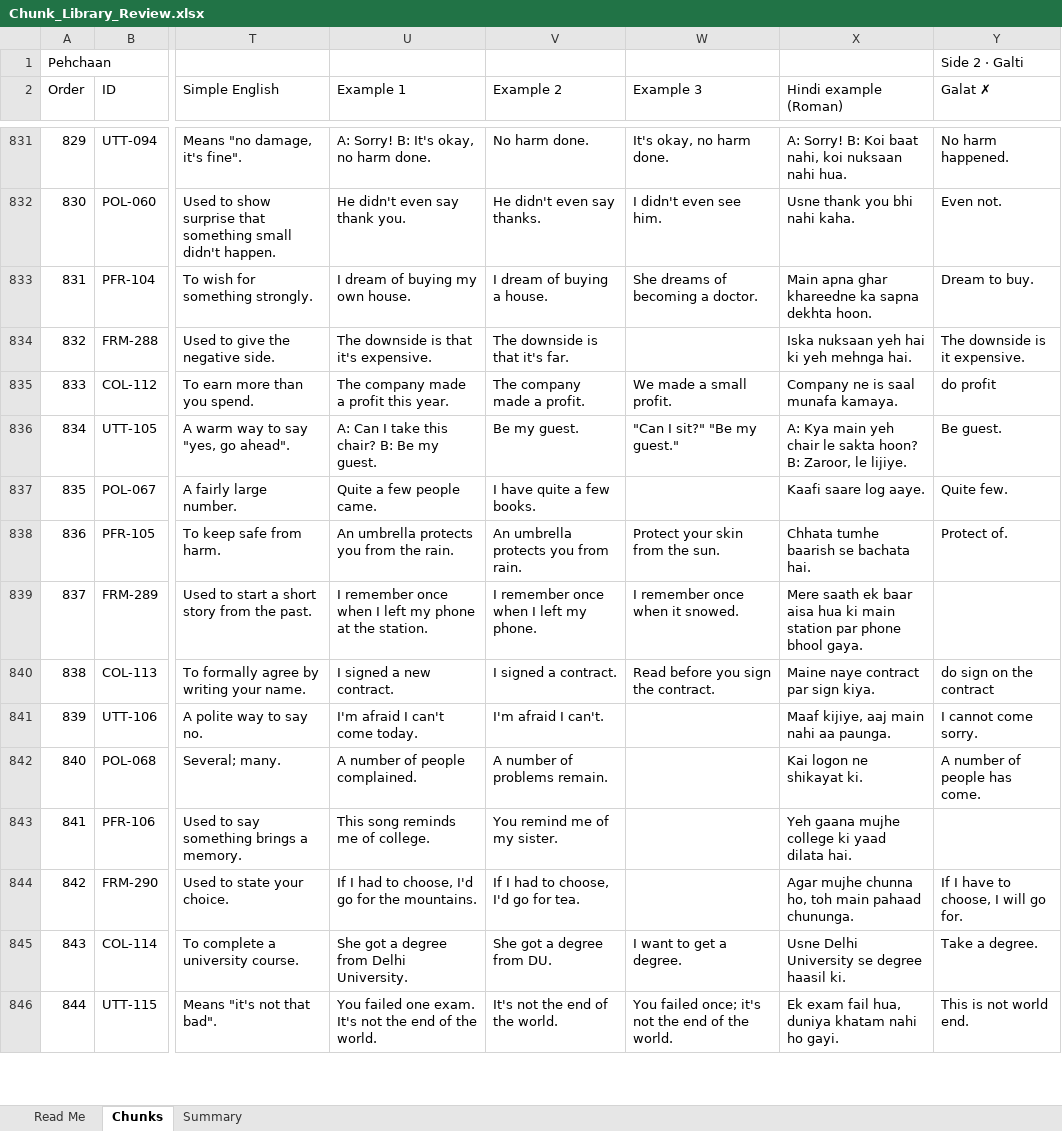
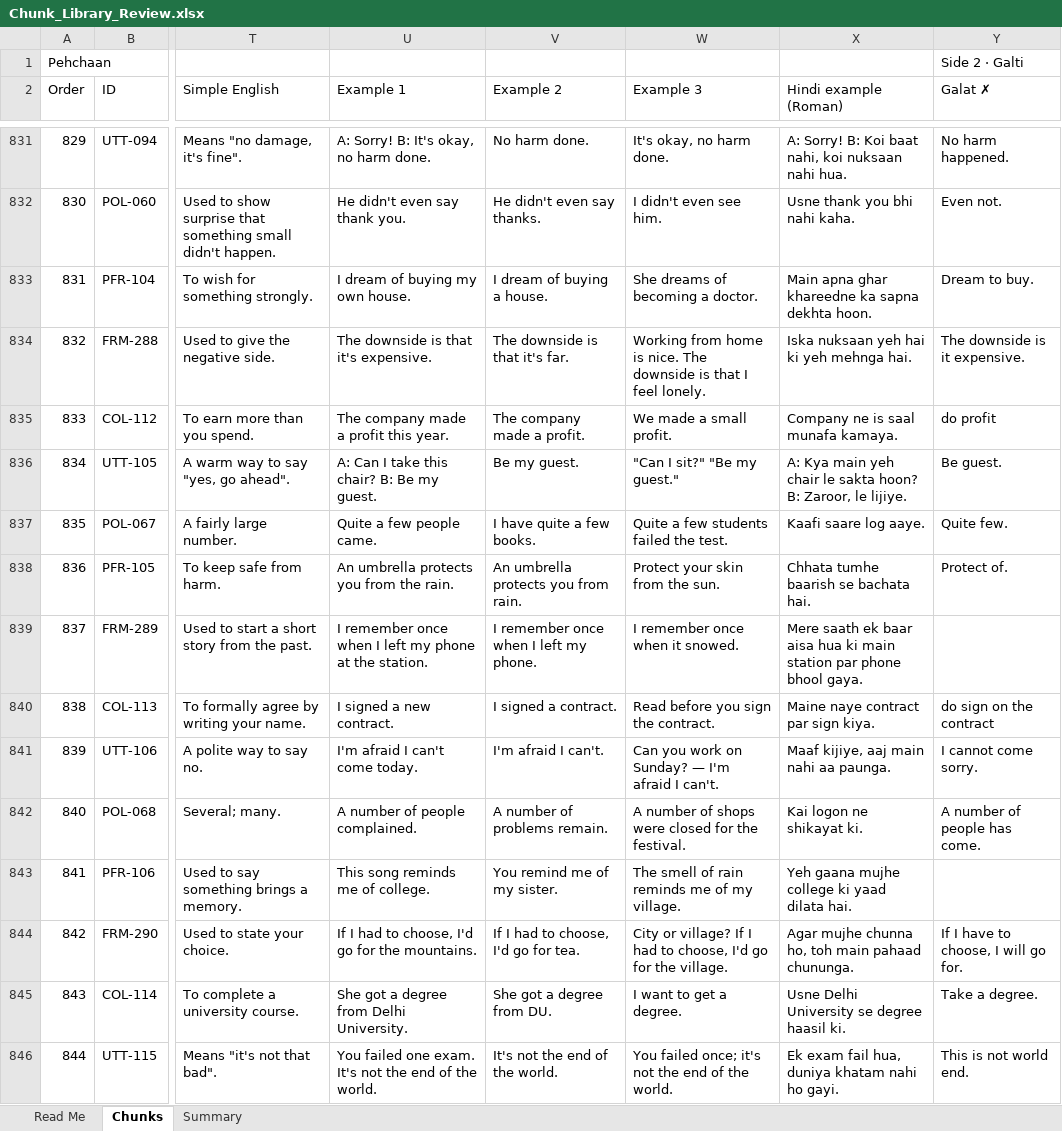
Before and after one commit to mazharhussan106-cmd/Edu-Sarthi, an Excel workbook: content/chunk-library/Chunk_Library_Review.xlsx, sheet Chunks, drawn as a sheet; only a part is shown, gaps mark what is left out; values as stored, in another font and other column widths than the file's, no cell formats; the diff covers the shown part only; the diff names each change by its address in the sheet, - before the commit and + after, or states it on an @@ line.

```diff
--- a/content/chunk-library/Chunk_Library_Review.xlsx (sheet Chunks)
+++ b/content/chunk-library/Chunk_Library_Review.xlsx (sheet Chunks)
-W834 (Example 3): (empty)
+W834 (Example 3): Working from home is nice. The downside is that I feel lonely.
-W837 (Example 3): (empty)
+W837 (Example 3): Quite a few students failed the test.
-W841 (Example 3): (empty)
+W841 (Example 3): Can you work on Sunday? — I'm afraid I can't.
-W842 (Example 3): (empty)
+W842 (Example 3): A number of shops were closed for the festival.
-W843 (Example 3): (empty)
+W843 (Example 3): The smell of rain reminds me of my village.
-W844 (Example 3): (empty)
+W844 (Example 3): City or village? If I had to choose, I'd go for the village.
```
Also changed, not shown: 517 edited cells elsewhere in this sheet, cell formats, content/chunk-library/Grammar_Library_Review.xlsx, 11 other files.
